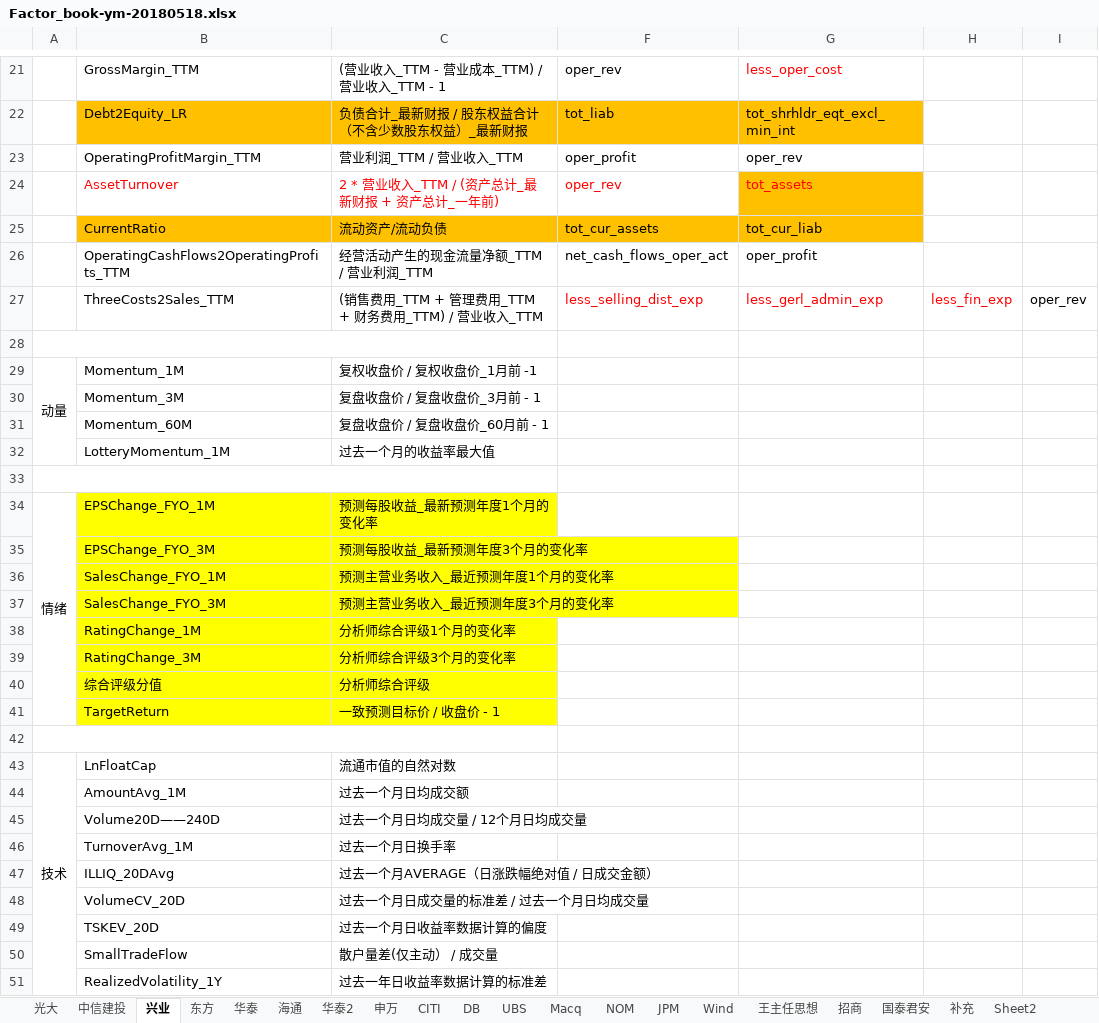
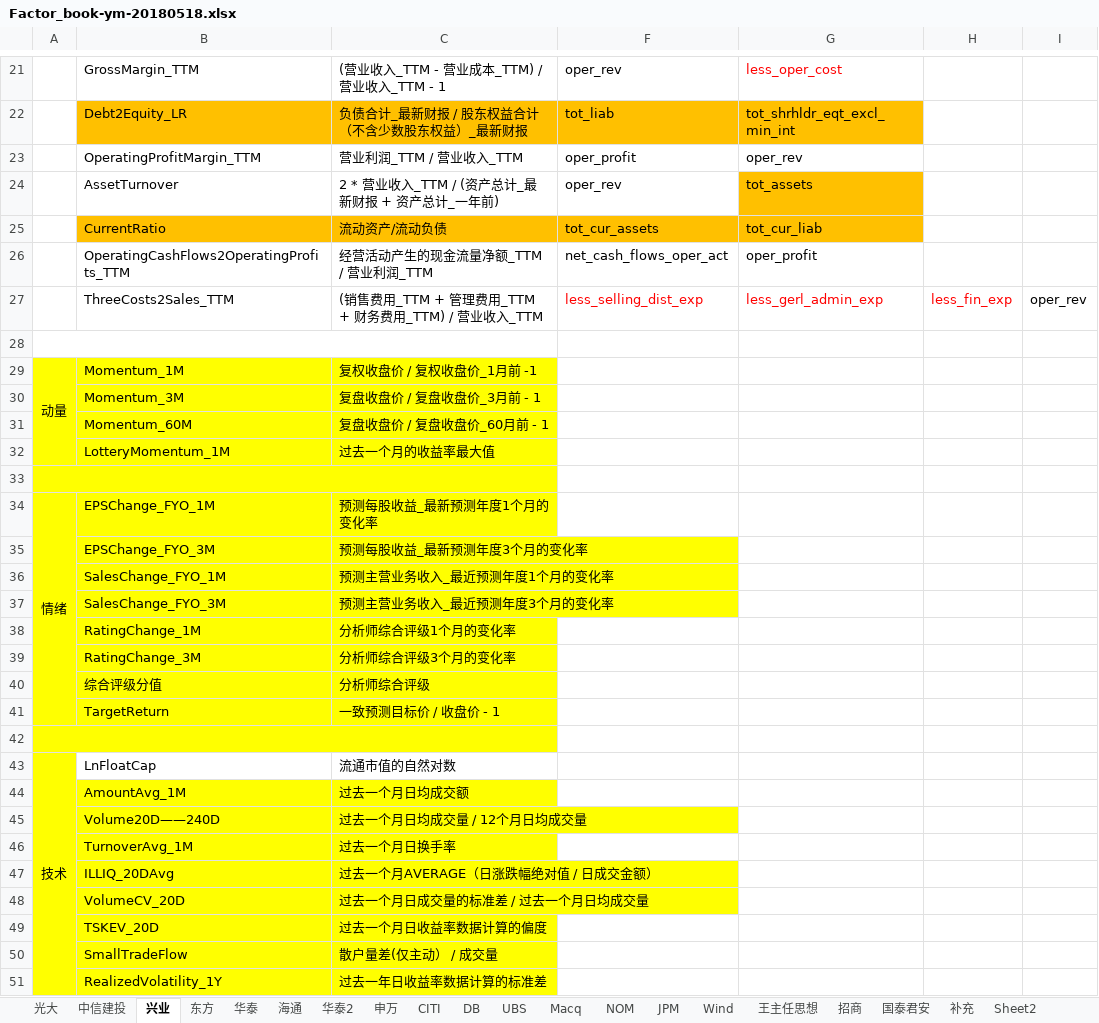
Before and after one commit to Capricorn2018/Eqt, an Excel workbook: doc/Factor_book-ym-20180518.xlsx, sheet 兴业, drawn as a sheet; only a part is shown, gaps mark what is left out; values as stored, in another font and other column widths than the file's, no borders; the diff covers the shown part only; the diff names each change by its address in the sheet, - before the commit and + after, or states it on an @@ line.

```diff
--- a/doc/Factor_book-ym-20180518.xlsx (sheet 兴业)
+++ b/doc/Factor_book-ym-20180518.xlsx (sheet 兴业)
-B24:C24 text colour: #FF0000
+B24:C24 text colour: black
-F24:G24 text colour: #FF0000
+F24:G24 text colour: black
-A29:C33 fill: none
+A29:C33 fill: #FFFF00
-A34:A41 fill: none
+A34:A41 fill: #FFFF00
-A42:C42 fill: none
+A42:C42 fill: #FFFF00
-A43 fill: none
+A43 fill: #FFFF00
-A44:C51 fill: none
+A44:C51 fill: #FFFF00
```
Also changed, not shown: cell formats elsewhere in this sheet, charts or pictures, 3 other files.
